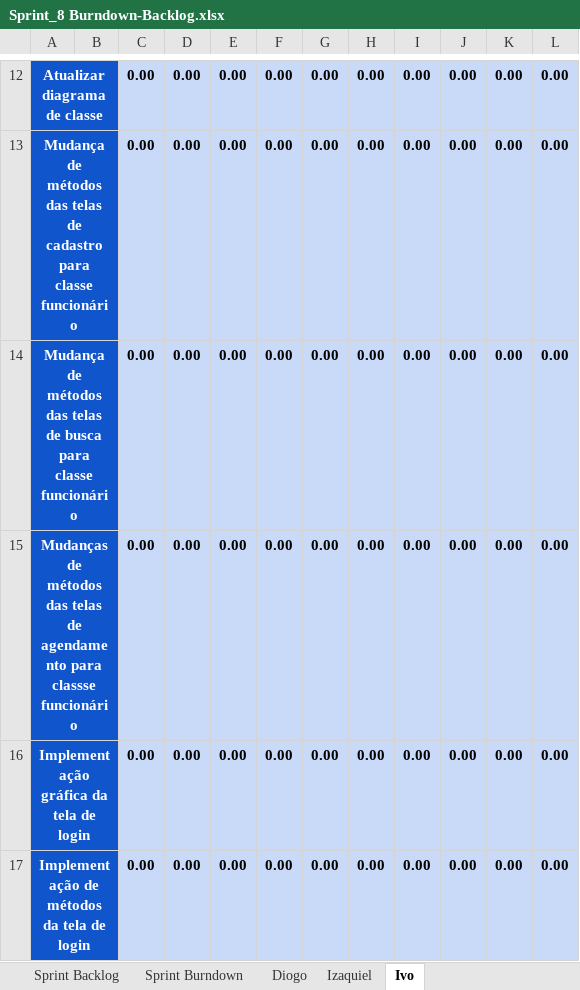
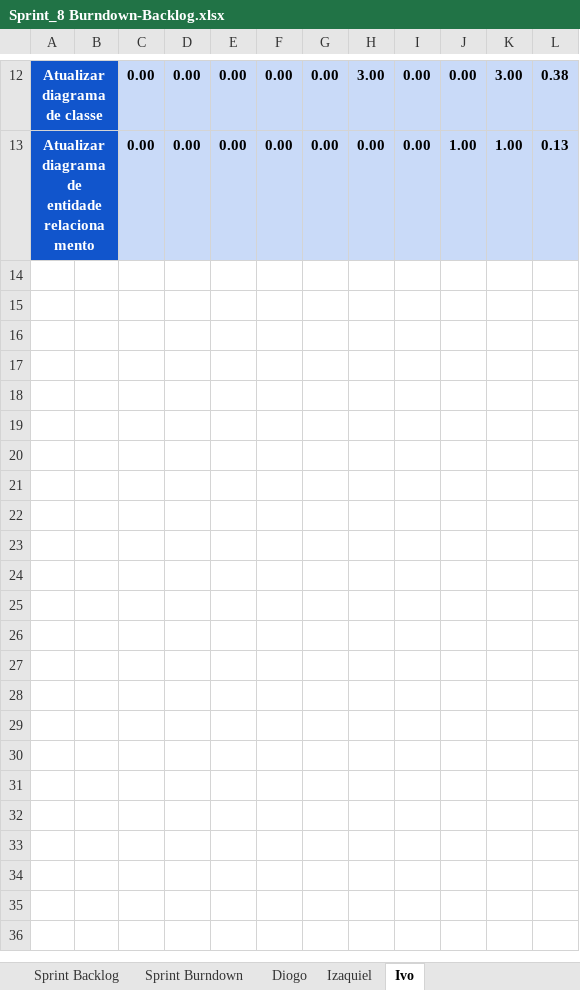
Before and after one commit to keiroez/SistemaC, an Excel workbook: Sprint 8/Sprint_8 Burndown-Backlog.xlsx, sheet Ivo, drawn as a sheet; only a part is shown, gaps mark what is left out; values as stored, in another font and other column widths than the file's, no borders; charts and pictures and conditional formats not drawn; removed rows and columns are numbered as before the commit, all else as after; the diff covers the shown part only; the diff names each change by its address in the sheet, - before the commit and + after, or states it on an @@ line.

Commit message:
Atualização diagrama de classe

```diff
--- a/Sprint 8/Sprint_8 Burndown-Backlog.xlsx (sheet Ivo)
+++ b/Sprint 8/Sprint_8 Burndown-Backlog.xlsx (sheet Ivo)
-H12: 0.00
+H12: 3.00
-K12: 0.00
+K12: 3.00
-L12: 0.00
+L12: 0.38
-row 13: Mudança de métodos das telas de cadastro para classe funcionário |  | 0.00 | 0.00 | 0.00 | 0.00 | 0.00 | 0.00 | 0.00 | 0.00 | 0.00 | 0.00
-row 14: Mudança de métodos das telas de busca para classe funcionário |  | 0.00 | 0.00 | 0.00 | 0.00 | 0.00 | 0.00 | 0.00 | 0.00 | 0.00 | 0.00
-A13: Mudanças de métodos das telas de agendamento para classse funcionário
+A13: Atualizar diagrama de entidade relacionamento
-J13: 0.00
+J13: 1.00
-K13: 0.00
+K13: 1.00
-L13: 0.00
+L13: 0.13
-row 16: Implementação gráfica da tela de login |  | 0.00 | 0.00 | 0.00 | 0.00 | 0.00 | 0.00 | 0.00 | 0.00 | 0.00 | 0.00
-row 17: Implementação de métodos da tela de login |  | 0.00 | 0.00 | 0.00 | 0.00 | 0.00 | 0.00 | 0.00 | 0.00 | 0.00 | 0.00
```
Also changed, not shown: 34 edited cells elsewhere in this sheet, sheet Sprint Burndown, sheet Sprint Backlog, charts or pictures, 22 other files.
